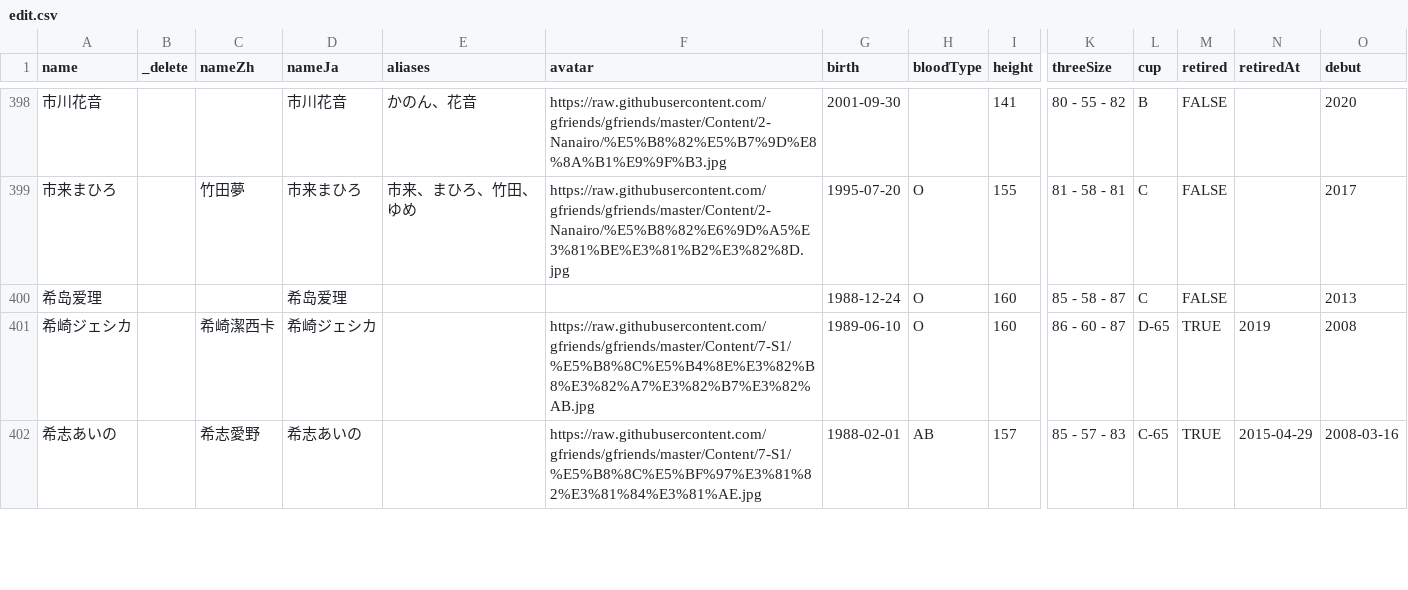
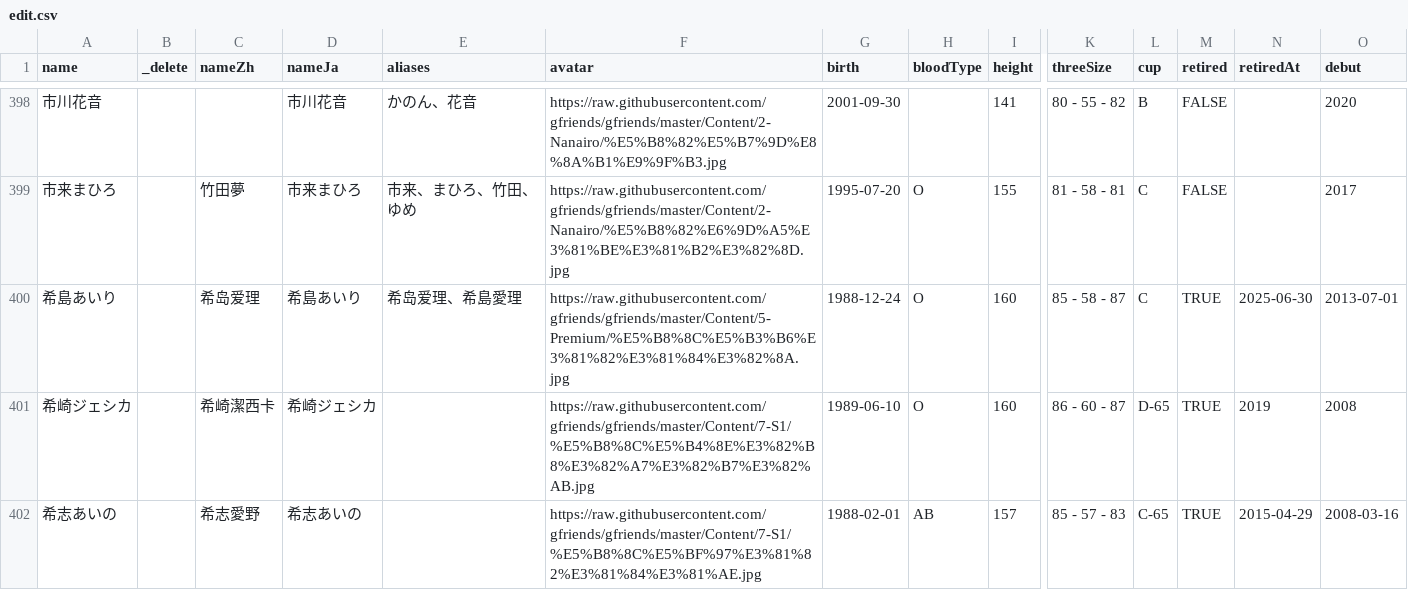
Before and after one commit to lesspem/JAV_info, a CSV file: data/edit.csv, drawn as a sheet; only a part is shown, gaps mark what is left out; removed rows and columns are numbered as before the commit, all else as after; rows hold the shown columns only; the diff names each change by its address in the sheet, - before the commit and + after, or states it on an @@ line.

```diff
--- a/data/edit.csv
+++ b/data/edit.csv
-row 400: 希岛爱理 |  |  | 希岛爱理 |  |  | 1988-12-24 | O | 160 | 85 - 58 - 87 | C | FALSE |  | 2013
+row 400: 希島あいり |  | 希岛爱理 | 希島あいり | 希岛爱理、希島愛理 | https://raw.githubusercontent.com/gfriends/gfriends/master/Content/5-Premium/%E5%B8%8C%E5%B3%B6%E3%81%82%E3%81%84%E3%82%8A.jpg | 1988-12-24 | O | 160 | 85 - 58 - 87 | C | TRUE | 2025-06-30 | 2013-07-01
```
Also changed, not shown: 9 other files.
